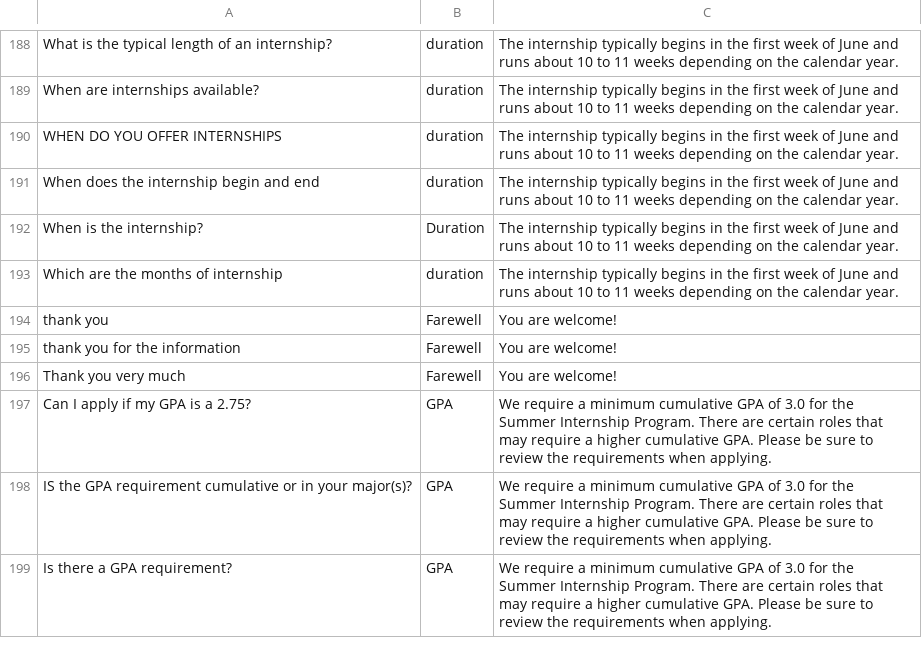
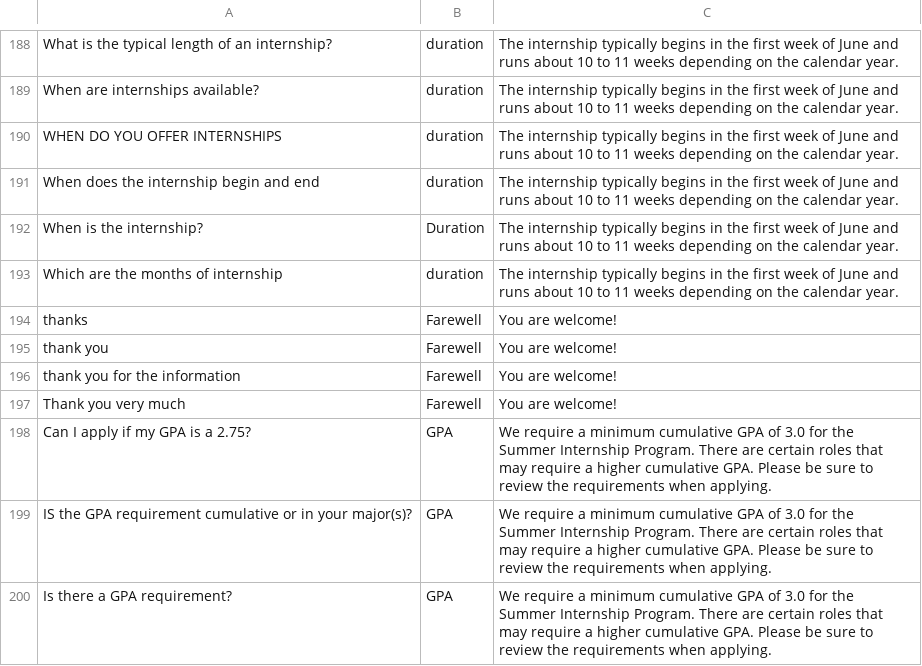
Before and after one commit to ahgraber/Chatbot, a CSV file: Datathon.csv, drawn as a sheet; only a part is shown, gaps mark what is left out.

Commit message:
final(?) update

```diff
--- a/Datathon.csv
+++ b/Datathon.csv
@@ -193,2 +193,3 @@ When is the internship?,Duration,The internship typically begins in the first we
 Which are the months of internship,duration,The internship typically begins in the first week of June and runs about 10 to 11 weeks depending on the calendar year.
+thanks,Farewell,You are welcome!
 thank you,Farewell,You are welcome!
```
